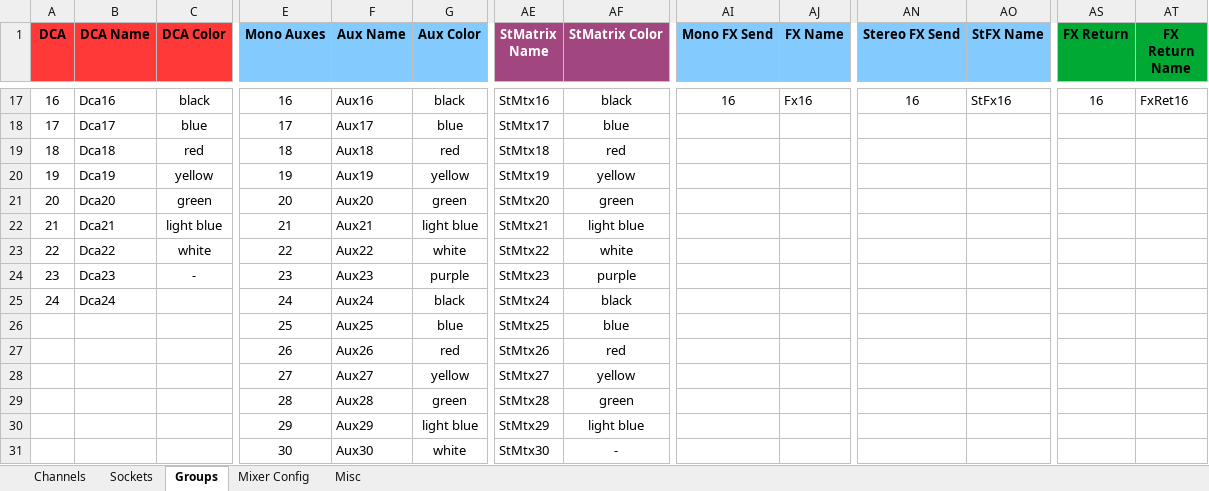
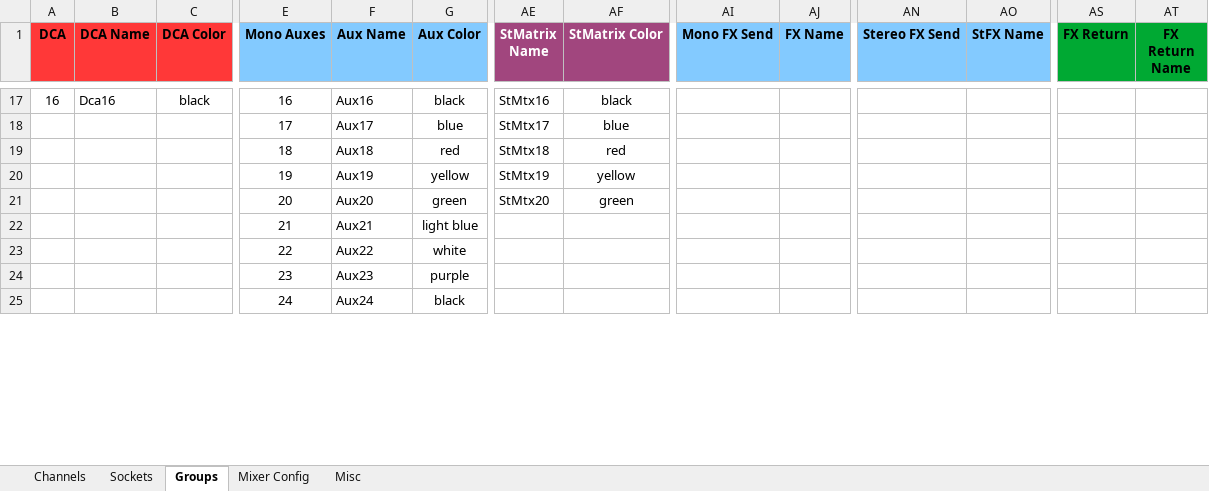
Before and after one commit to togrupe/dlive-midi-tools, an Excel workbook: testing/AvantisChannelListTesting.xlsx, sheet Groups, drawn as a sheet; only a part is shown, gaps mark what is left out; values as stored, in another font and other column widths than the file's, no borders; conditional formats not drawn; removed rows and columns are numbered as before the commit, all else as after; rows hold the shown columns only; the diff covers the shown part only; the diff names each change by its address in the sheet, - before the commit and + after, or states it on an @@ line.

```diff
--- a/testing/AvantisChannelListTesting.xlsx (sheet Groups)
+++ b/testing/AvantisChannelListTesting.xlsx (sheet Groups)
-AI17 (Mono FX Send): 16
+AI17 (Mono FX Send): (empty)
-AJ17 (FX Name): Fx16
+AJ17 (FX Name): (empty)
-AN17 (Stereo FX Send): 16
+AN17 (Stereo FX Send): (empty)
-AO17 (StFX Name): StFx16
+AO17 (StFX Name): (empty)
-AS17 (FX Return): 16
+AS17 (FX Return): (empty)
-AT17 (FX Return Name): FxRet16
+AT17 (FX Return Name): (empty)
-A18 (DCA): 17
+A18 (DCA): (empty)
-B18 (DCA Name): Dca17
+B18 (DCA Name): (empty)
-C18 (DCA Color): blue
+C18 (DCA Color): (empty)
-A19 (DCA): 18
+A19 (DCA): (empty)
-B19 (DCA Name): Dca18
+B19 (DCA Name): (empty)
-C19 (DCA Color): red
+C19 (DCA Color): (empty)
-A20 (DCA): 19
+A20 (DCA): (empty)
-B20 (DCA Name): Dca19
+B20 (DCA Name): (empty)
-C20 (DCA Color): yellow
+C20 (DCA Color): (empty)
-A21 (DCA): 20
+A21 (DCA): (empty)
-B21 (DCA Name): Dca20
+B21 (DCA Name): (empty)
-C21 (DCA Color): green
+C21 (DCA Color): (empty)
-row 22: 21 | Dca21 | light blue | 21 | Aux21 | light blue | StMtx21 | light blue
-row 23: 22 | Dca22 | white | 22 | Aux22 | white | StMtx22 | white
-row 24: 23 | Dca23 | - | 23 | Aux23 | purple | StMtx23 | purple
-row 25: 24 | Dca24 |  | 24 | Aux24 | black | StMtx24 | black
-row 26:  |  |  | 25 | Aux25 | blue | StMtx25 | blue
-row 27:  |  |  | 26 | Aux26 | red | StMtx26 | red
-row 28:  |  |  | 27 | Aux27 | yellow | StMtx27 | yellow
-row 29:  |  |  | 28 | Aux28 | green | StMtx28 | green
-row 30:  |  |  | 29 | Aux29 | light blue | StMtx29 | light blue
-row 31:  |  |  | 30 | Aux30 | white | StMtx30 | -
+row 22:  |  |  | 21 | Aux21 | light blue
+row 23:  |  |  | 22 | Aux22 | white
+row 24:  |  |  | 23 | Aux23 | purple
+row 25:  |  |  | 24 | Aux24 | black
```
Also changed, not shown: 6 added rows and 228 edited cells elsewhere in this sheet, sheet Mixer Config, sheet Channels, sheet Misc, hidden cells, AvantisChannelList.xlsx, 2 other files.
